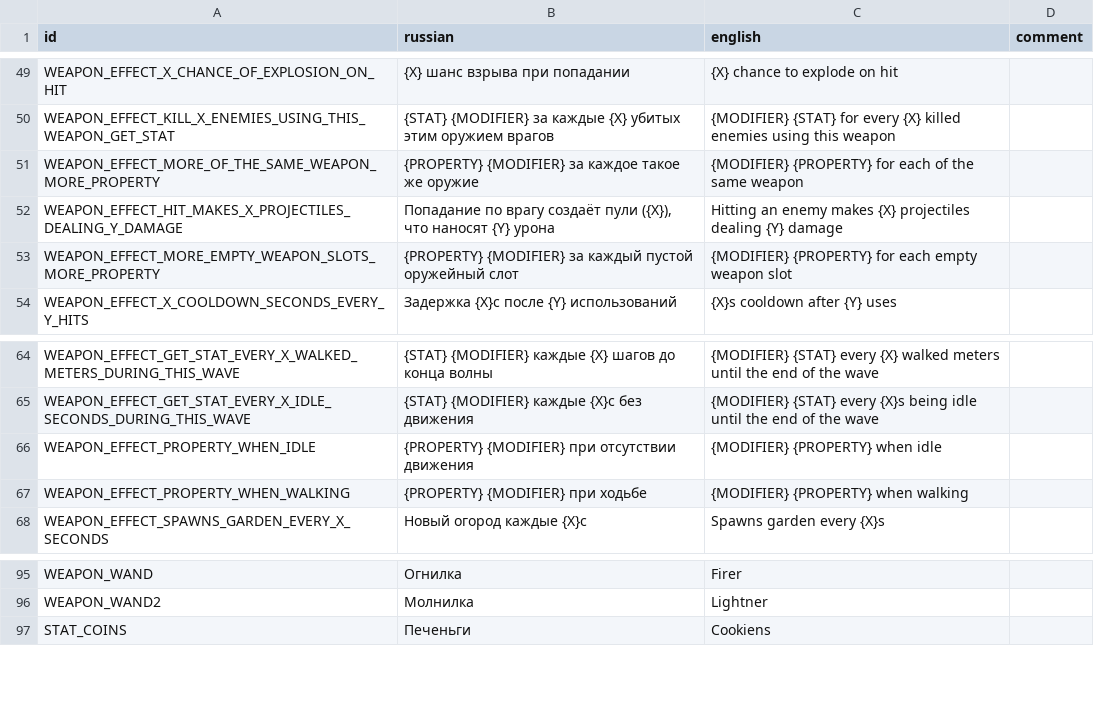
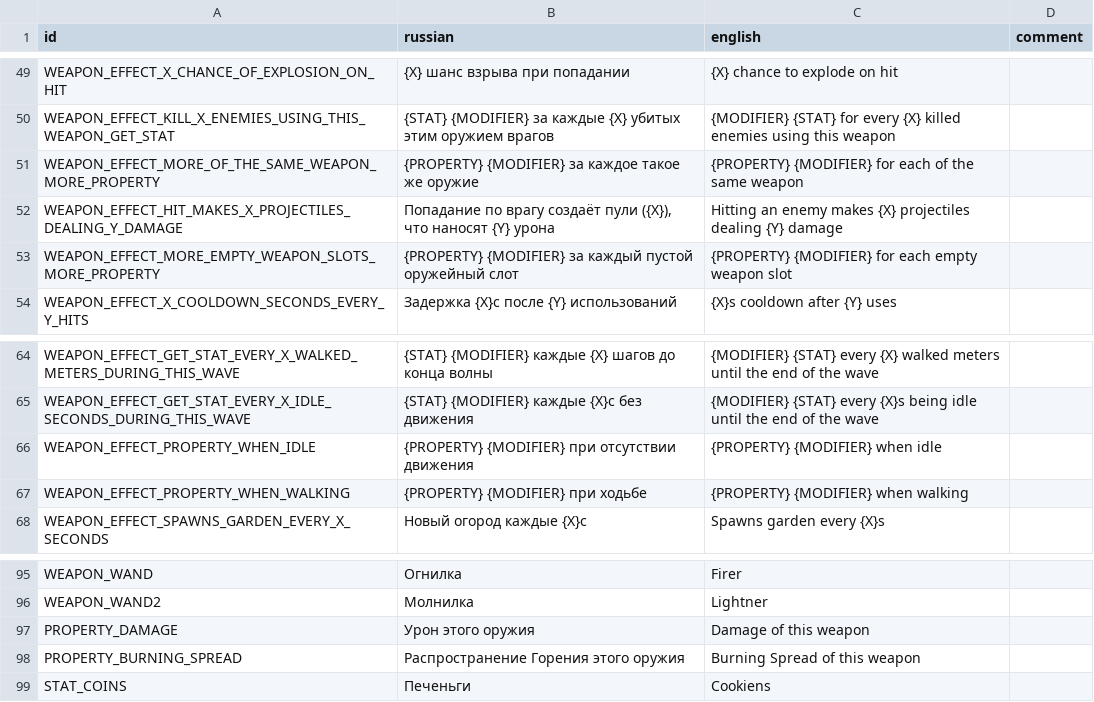
Before and after one commit to hulvdan/cookier, a CSV file: assets/localization.csv, drawn as a sheet; only a part is shown, gaps mark what is left out.

```diff
--- a/assets/localization.csv
+++ b/assets/localization.csv
@@ -50,5 +50,5 @@ WEAPON_EFFECT_X_CHANCE_OF_EXPLOSION_ON_HIT;{X} шанс взрыва при по
 WEAPON_EFFECT_KILL_X_ENEMIES_USING_THIS_WEAPON_GET_STAT;{STAT} {MODIFIER} за каждые {X} убитых этим оружием врагов ;{MODIFIER} {STAT} for every {X} killed enemies using this weapon;
-WEAPON_EFFECT_MORE_OF_THE_SAME_WEAPON_MORE_PROPERTY;{PROPERTY} {MODIFIER} за каждое такое же оружие ;{MODIFIER} {PROPERTY} for each of the same weapon;
+WEAPON_EFFECT_MORE_OF_THE_SAME_WEAPON_MORE_PROPERTY;{PROPERTY} {MODIFIER} за каждое такое же оружие ;{PROPERTY} {MODIFIER} for each of the same weapon;
 WEAPON_EFFECT_HIT_MAKES_X_PROJECTILES_DEALING_Y_DAMAGE;Попадание по врагу создаёт пули ({X}), что наносят {Y} урона;Hitting an enemy makes {X} projectiles dealing {Y} damage;
-WEAPON_EFFECT_MORE_EMPTY_WEAPON_SLOTS_MORE_PROPERTY;{PROPERTY} {MODIFIER} за каждый пустой оружейный слот;{MODIFIER} {PROPERTY} for each empty weapon slot;
+WEAPON_EFFECT_MORE_EMPTY_WEAPON_SLOTS_MORE_PROPERTY;{PROPERTY} {MODIFIER} за каждый пустой оружейный слот;{PROPERTY} {MODIFIER} for each empty weapon slot;
 WEAPON_EFFECT_X_COOLDOWN_SECONDS_EVERY_Y_HITS;Задержка {X}с после {Y} использований;{X}s cooldown after {Y} uses;
@@ -65,4 +65,4 @@ WEAPON_EFFECT_GET_STAT_EVERY_X_WALKED_METERS_DURING_THIS_WAVE;{STAT} {MODIFIER}
 WEAPON_EFFECT_GET_STAT_EVERY_X_IDLE_SECONDS_DURING_THIS_WAVE;{STAT} {MODIFIER} каждые {X}с без движения;{MODIFIER} {STAT} every {X}s being idle until the end of the wave;
-WEAPON_EFFECT_PROPERTY_WHEN_IDLE;{PROPERTY} {MODIFIER} при отсутствии движения;{MODIFIER} {PROPERTY} when idle;
-WEAPON_EFFECT_PROPERTY_WHEN_WALKING;{PROPERTY} {MODIFIER} при ходьбе;{MODIFIER} {PROPERTY} when walking;
+WEAPON_EFFECT_PROPERTY_WHEN_IDLE;{PROPERTY} {MODIFIER} при отсутствии движения;{PROPERTY} {MODIFIER} when idle;
+WEAPON_EFFECT_PROPERTY_WHEN_WALKING;{PROPERTY} {MODIFIER} при ходьбе;{PROPERTY} {MODIFIER} when walking;
 WEAPON_EFFECT_SPAWNS_GARDEN_EVERY_X_SECONDS;Новый огород каждые {X}с;Spawns garden every {X}s;
@@ -96,2 +96,4 @@ WEAPON_WAND;Огнилка;Firer;
 WEAPON_WAND2;Молнилка;Lightner;
+PROPERTY_DAMAGE;Урон этого оружия;Damage of this weapon;
+PROPERTY_BURNING_SPREAD;Распространение Горения этого оружия;Burning Spread of this weapon;
 STAT_COINS;Печеньги;Cookiens;
```
Also changed, not shown: 2 other files.
